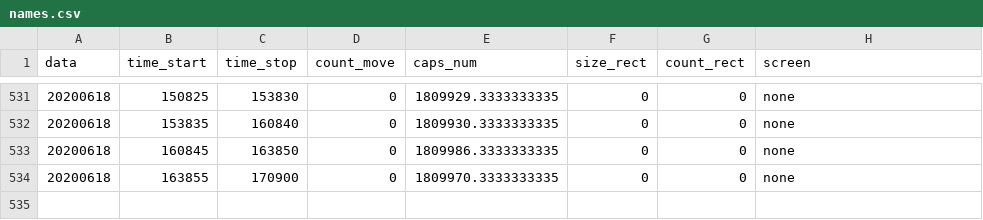
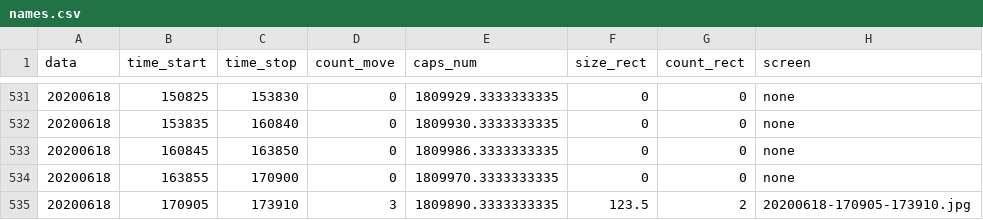
Before and after one commit to va1entei/puszcza_cam2, a CSV file: insec/names.csv, drawn as a sheet; only a part is shown, gaps mark what is left out.

```diff
--- a/insec/names.csv
+++ b/insec/names.csv
@@ -534 +534,2 @@ data,time_start,time_stop,count_move,caps_num,size_rect,count_rect,screen
 20200618,163855,170900,0,1809970.3333333335,0,0,none
+20200618,170905,173910,3,1809890.3333333335,123.5,2,20200618-170905-173910.jpg
```
Also changed, not shown: 2 other files.
